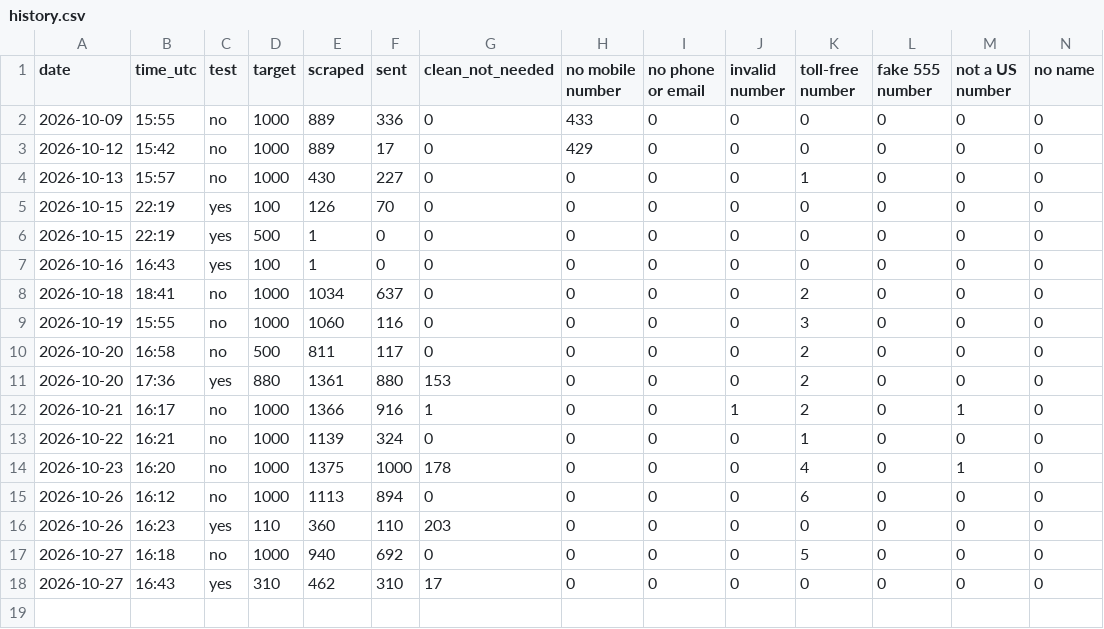
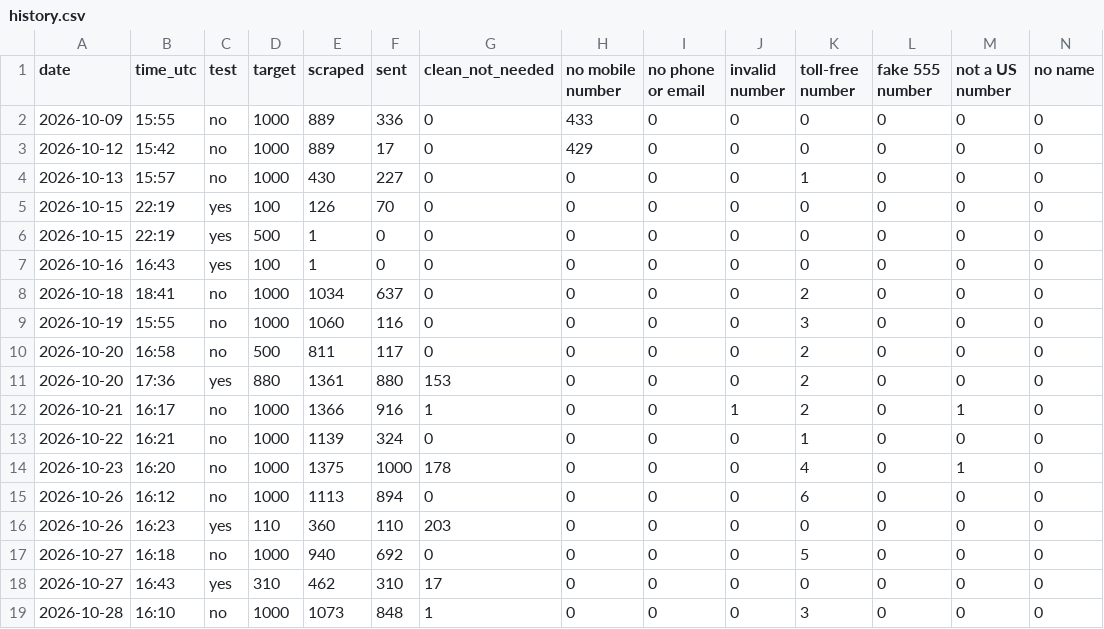
Before and after one commit to ZoGrow/wholesalenashvilletennessee, a CSV file: stats/history.csv, drawn as a sheet; only a part is shown; rows hold the shown columns only; the diff names each change by its address in the sheet, - before the commit and + after, or states it on an @@ line.

Commit message:
Run stats 2026-10-28

```diff
--- a/stats/history.csv
+++ b/stats/history.csv
+row 19: 2026-10-28 | 16:10 | no | 1000 | 1073 | 848 | 1 | 0 | 0 | 0 | 3 | 0 | 0 | 0
```
Also changed, not shown: 2 other files.
